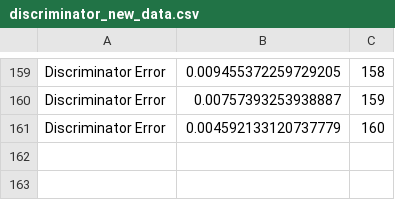
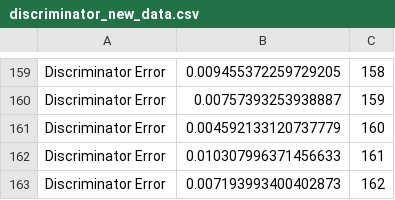
Before and after one commit to Imsanskar/Old-image-restoration-minor, a CSV file: webpage/pix2pix/discriminator_new_data.csv, drawn as a sheet; only a part is shown, gaps mark what is left out.

```diff
--- a/webpage/pix2pix/discriminator_new_data.csv
+++ b/webpage/pix2pix/discriminator_new_data.csv
@@ -161 +161,3 @@ Discriminator Error, 0.00757393253938887, 159
 Discriminator Error, 0.004592133120737779, 160
+Discriminator Error, 0.010307996371456633, 161
+Discriminator Error, 0.007193993400402873, 162
```
Also changed, not shown: webpage/pix2pix/generator_new_data.csv.
